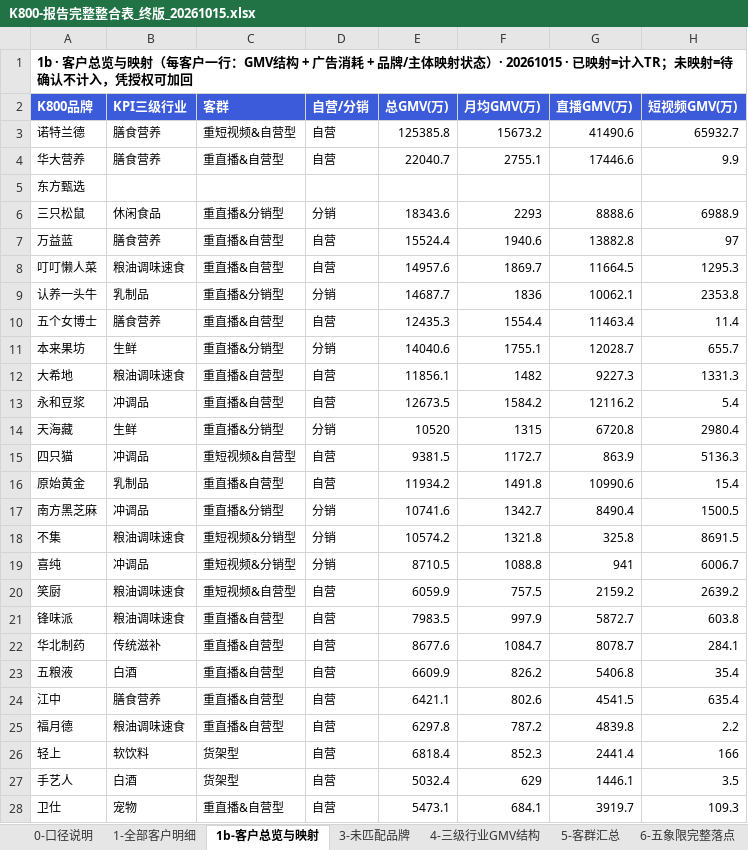
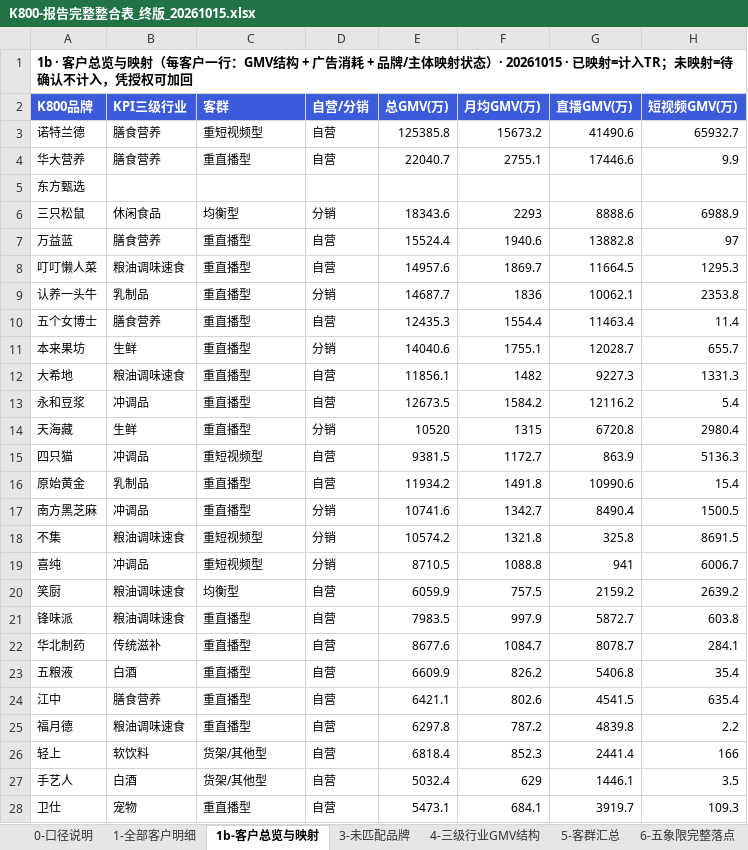
Before and after one commit to danniewowrich/k800-insight-report-v2, an Excel workbook: K800-报告完整整合表_终版_20261015.xlsx, sheet 1b-客户总览与映射, drawn as a sheet; only a part is shown; values as stored, in another font and other column widths than the file's, no borders; the diff covers the shown part only; the diff names each change by its address in the sheet, - before the commit and + after, or states it on an @@ line.

```diff
--- a/K800-报告完整整合表_终版_20261015.xlsx (sheet 1b-客户总览与映射)
+++ b/K800-报告完整整合表_终版_20261015.xlsx (sheet 1b-客户总览与映射)
-C3 (客群): 重短视频&自营型
+C3 (客群): 重短视频型
-C4 (客群): 重直播&自营型
+C4 (客群): 重直播型
-C6 (客群): 重直播&分销型
+C6 (客群): 均衡型
-C7:C8 (客群): 重直播&自营型
+C7:C8 (客群): 重直播型
-C9 (客群): 重直播&分销型
+C9 (客群): 重直播型
-C10 (客群): 重直播&自营型
+C10 (客群): 重直播型
-C11 (客群): 重直播&分销型
+C11 (客群): 重直播型
-C12:C13 (客群): 重直播&自营型
+C12:C13 (客群): 重直播型
-C14 (客群): 重直播&分销型
+C14 (客群): 重直播型
-C15 (客群): 重短视频&自营型
+C15 (客群): 重短视频型
-C16 (客群): 重直播&自营型
+C16 (客群): 重直播型
-C17 (客群): 重直播&分销型
+C17 (客群): 重直播型
-C18:C19 (客群): 重短视频&分销型
+C18:C19 (客群): 重短视频型
-C20 (客群): 重短视频&自营型
+C20 (客群): 均衡型
-C21:C25 (客群): 重直播&自营型
+C21:C25 (客群): 重直播型
-C26:C27 (客群): 货架型
+C26:C27 (客群): 货架/其他型
-C28 (客群): 重直播&自营型
+C28 (客群): 重直播型
```
Also changed, not shown: 255 edited cells elsewhere in this sheet, sheet 1-全部客户明细, sheet 9-GMV广告关系(客户), sheet 7b-五象限落点明细, sheet 6c-GMV×投放四象限客户明细, sheet 6-五象限完整落点, sheet 11-高广告依赖TOP15, 1 more sheet, 1 other file.
